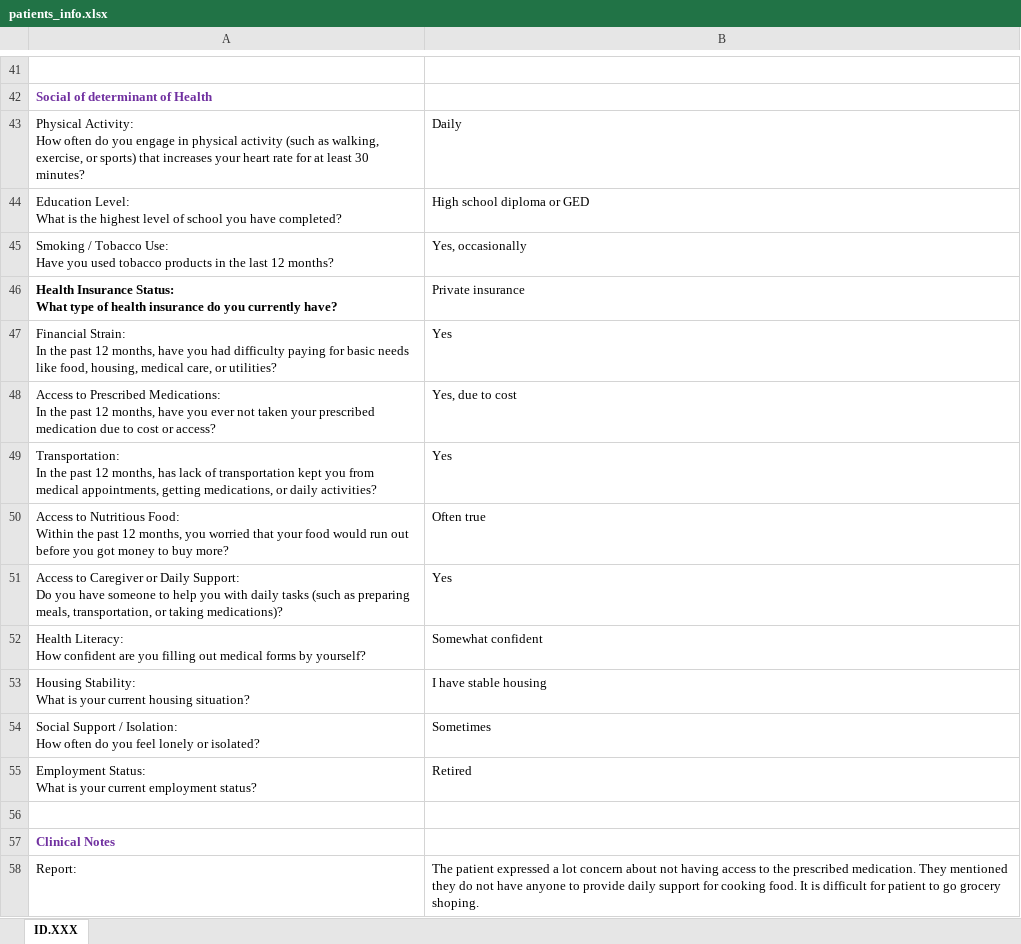
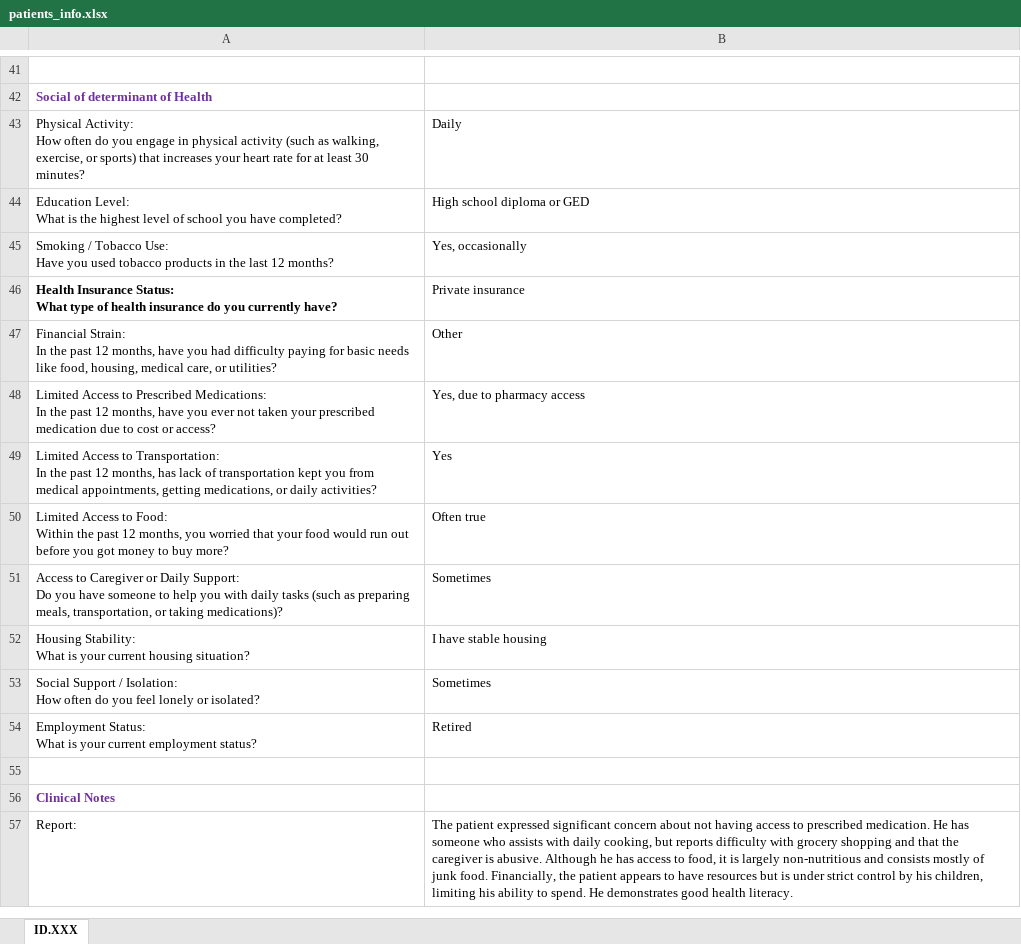
Before and after one commit to SpeechCARE/SpeechCARE_Explainability_Framework, an Excel workbook: data/patients_info.xlsx, sheet ID.XXX, drawn as a sheet; only a part is shown, gaps mark what is left out; values as stored, in another font and other column widths than the file's, no borders; charts and pictures not drawn; removed rows and columns are numbered as before the commit, all else as after; ↵ is a line break in a cell; the diff names each change by its address in the sheet, - before the commit and + after, or states it on an @@ line.

```diff
--- a/data/patients_info.xlsx (sheet ID.XXX)
+++ b/data/patients_info.xlsx (sheet ID.XXX)
-B47: Yes
+B47: Other
-row 48: Access to Prescribed Medications: ↵ In the past 12 months, have you ever not taken your prescribed medication due to cost or access? | Yes, due to cost
+row 48: Limited Access to Prescribed Medications: ↵ In the past 12 months, have you ever not taken your prescribed medication due to cost or access? | Yes, due to pharmacy access
-A49: Transportation: ↵ In…
+A49: Limited Access to Transportation: ↵ In…
-A50: Access to Nutritious Food: ↵ Within…
+A50: Limited Access to Food: ↵ Within…
-B51: Yes
+B51: Sometimes
-row 52: Health Literacy: ↵ How confident are you filling out medical forms by yourself? | Somewhat confident
-B57: …patient expressed a lot concern about not having access to the prescribed medication. They mentioned they do not have anyone to provide daily support for cooking food. It is difficult for patient to go grocery shoping.
+B57: …patient expressed significant concern about not having access to prescribed medication. He has someone who assists with daily cooking, but reports difficulty with grocery shopping and that the caregiver is abusive. Although he has access to food, it is largely non-nutritious and consists mostly of junk food. Financially, the patient appears to have resources but is under strict control by his children, limiting his ability to spend. He demonstrates good health literacy.
```
